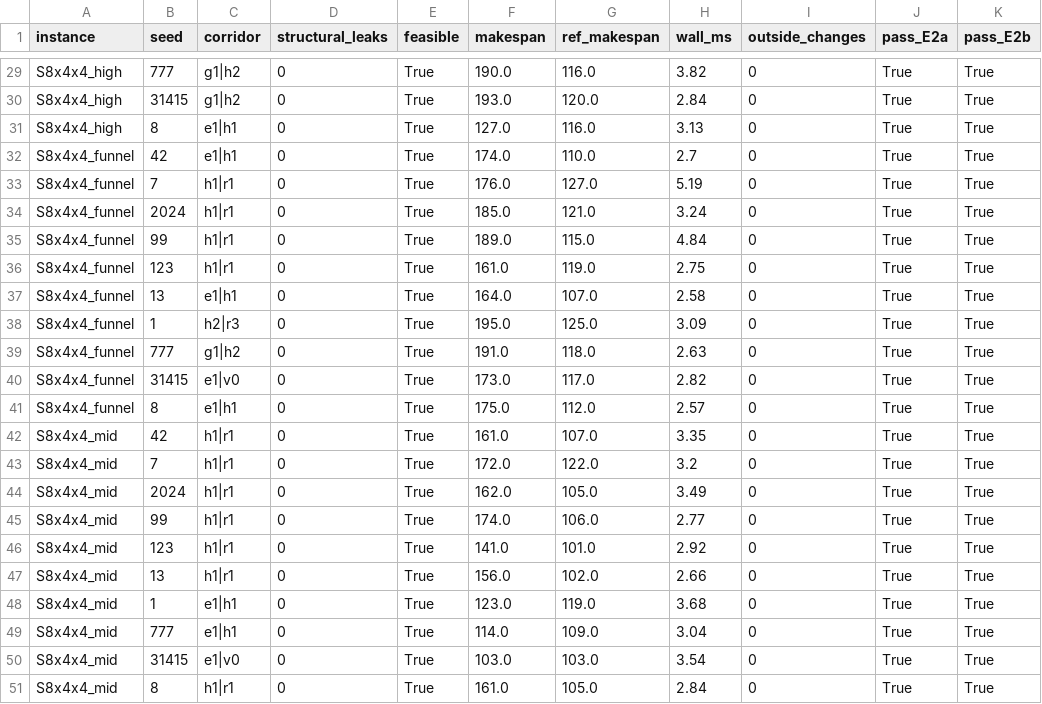
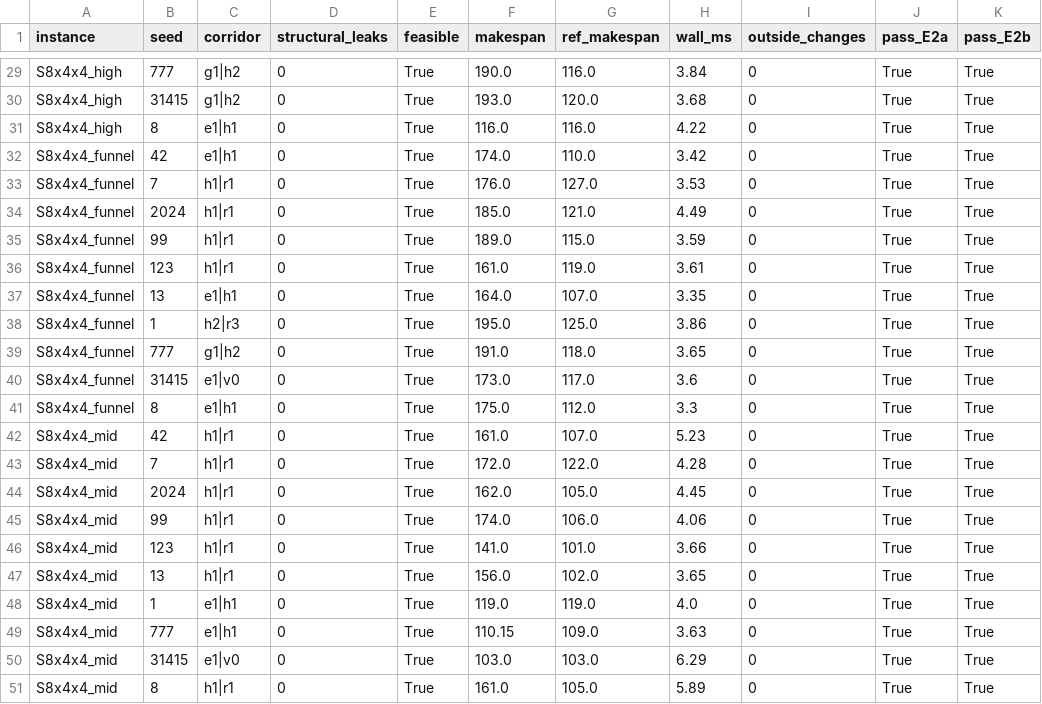
Before and after one commit to analyst2004lx/paper01, a CSV file: STRC/experiments/expanded/e2_containment.csv, drawn as a sheet; only a part is shown, gaps mark what is left out; the diff covers the shown part only; the diff names each change by its address in the sheet, - before the commit and + after, or states it on an @@ line.

```diff
--- a/STRC/experiments/expanded/e2_containment.csv
+++ b/STRC/experiments/expanded/e2_containment.csv
-H29 (wall_ms): 3.82
+H29 (wall_ms): 3.84
-H30 (wall_ms): 2.84
+H30 (wall_ms): 3.68
-F31 (makespan): 127.0
+F31 (makespan): 116.0
-H31 (wall_ms): 3.13
+H31 (wall_ms): 4.22
-H32 (wall_ms): 2.7
+H32 (wall_ms): 3.42
-H33 (wall_ms): 5.19
+H33 (wall_ms): 3.53
-H34 (wall_ms): 3.24
+H34 (wall_ms): 4.49
-H35 (wall_ms): 4.84
+H35 (wall_ms): 3.59
-H36 (wall_ms): 2.75
+H36 (wall_ms): 3.61
-H37 (wall_ms): 2.58
+H37 (wall_ms): 3.35
-H38 (wall_ms): 3.09
+H38 (wall_ms): 3.86
-H39 (wall_ms): 2.63
+H39 (wall_ms): 3.65
-H40 (wall_ms): 2.82
+H40 (wall_ms): 3.6
-H41 (wall_ms): 2.57
+H41 (wall_ms): 3.3
-H42 (wall_ms): 3.35
+H42 (wall_ms): 5.23
-H43 (wall_ms): 3.2
+H43 (wall_ms): 4.28
-H44 (wall_ms): 3.49
+H44 (wall_ms): 4.45
-H45 (wall_ms): 2.77
+H45 (wall_ms): 4.06
-H46 (wall_ms): 2.92
+H46 (wall_ms): 3.66
-H47 (wall_ms): 2.66
+H47 (wall_ms): 3.65
-F48 (makespan): 123.0
+F48 (makespan): 119.0
-H48 (wall_ms): 3.68
+H48 (wall_ms): 4.0
-F49 (makespan): 114.0
+F49 (makespan): 110.15
-H49 (wall_ms): 3.04
+H49 (wall_ms): 3.63
-H50 (wall_ms): 3.54
+H50 (wall_ms): 6.29
-H51 (wall_ms): 2.84
+H51 (wall_ms): 5.89
```
Also changed, not shown: 30 edited cells elsewhere in this file, STRC/experiments/expanded/e3_boundary.csv, STRC/experiments/expanded/e5_cross_curve.csv, 53 other files.
